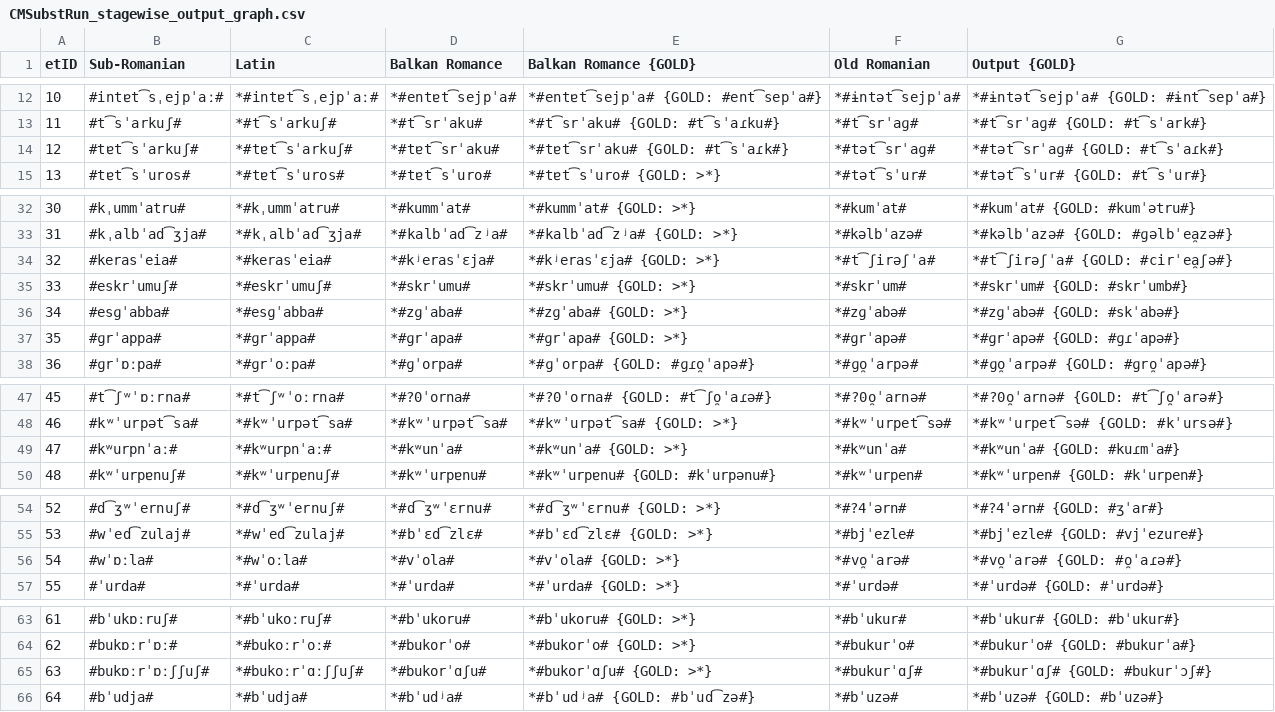
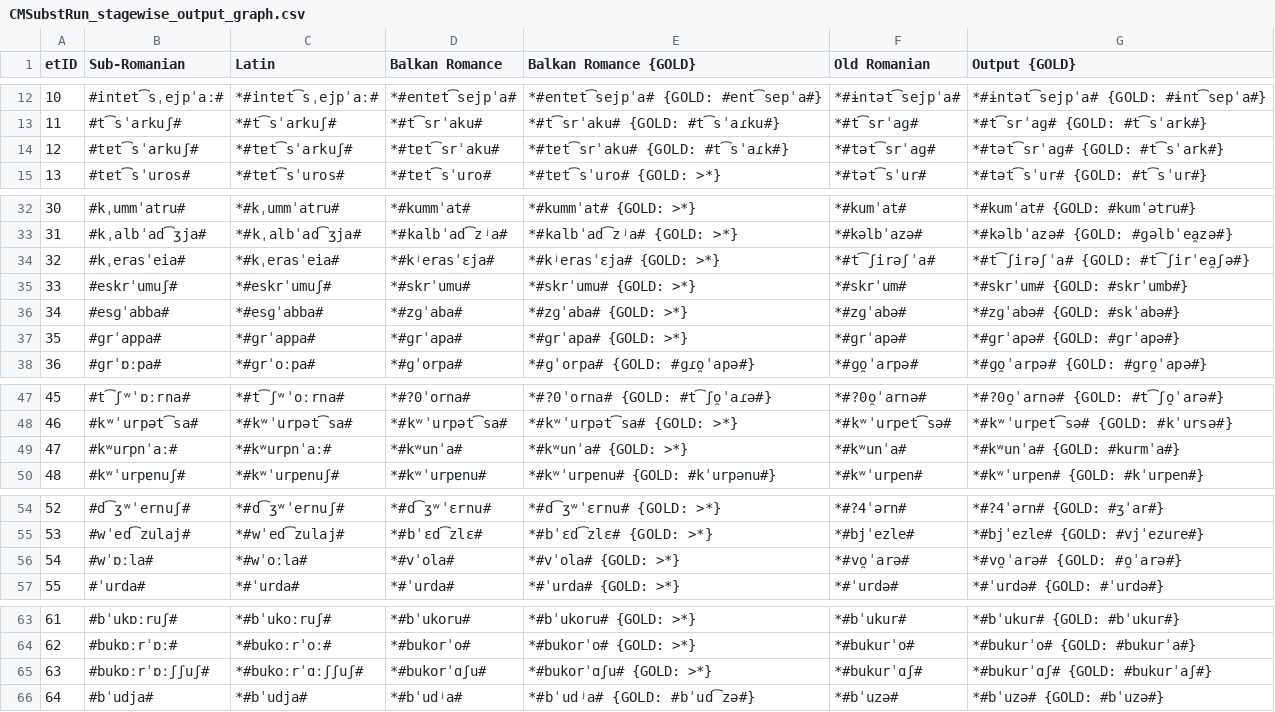
Before and after one commit to clmarr/romanian-cfr, a CSV file: CMSubstRun/CMSubstRun_stagewise_output_graph.csv, drawn as a sheet; only a part is shown, gaps mark what is left out; the diff covers the shown part only.

```diff
--- a/CMSubstRun/CMSubstRun_stagewise_output_graph.csv
+++ b/CMSubstRun/CMSubstRun_stagewise_output_graph.csv
@@ -13,3 +13,3 @@ etID  | Sub-Romanian | Latin | Balkan Romance | Balkan Romance {GOLD} | Old Roma
 11     | #t͡sˈarkuʃ# | *#t͡sˈarkuʃ# | *#t͡srˈaku# | *#t͡srˈaku# {GOLD: #t͡sˈaɾku#} | *#t͡srˈaɡ# | *#t͡srˈaɡ# {GOLD: #t͡sˈark#}
-12     | #tɐt͡sˈarkuʃ# | *#tɐt͡sˈarkuʃ# | *#tɐt͡srˈaku# | *#tɐt͡srˈaku# {GOLD: #t͡sˈaɾk#} | *#tət͡srˈaɡ# | *#tət͡srˈaɡ# {GOLD: #t͡sˈaɾk#}
+12     | #tɐt͡sˈarkuʃ# | *#tɐt͡sˈarkuʃ# | *#tɐt͡srˈaku# | *#tɐt͡srˈaku# {GOLD: #t͡sˈaɾk#} | *#tət͡srˈaɡ# | *#tət͡srˈaɡ# {GOLD: #t͡sˈark#}
 13     | #tɐt͡sˈuros# | *#tɐt͡sˈuros# | *#tɐt͡sˈuro# | *#tɐt͡sˈuro# {GOLD: >*} | *#tət͡sˈur# | *#tət͡sˈur# {GOLD: #t͡sˈur#}
@@ -33,6 +33,6 @@ etID  | Sub-Romanian | Latin | Balkan Romance | Balkan Romance {GOLD} | Old Roma
 31     | #kˌalbˈad͡ʒja# | *#kˌalbˈad͡ʒja# | *#kalbˈad͡zʲa# | *#kalbˈad͡zʲa# {GOLD: >*} | *#kəlbˈazə# | *#kəlbˈazə# {GOLD: #ɡəlbˈea̯zə#}
-32     | #kerasˈeia# | *#kerasˈeia# | *#kʲerasˈɛja# | *#kʲerasˈɛja# {GOLD: >*} | *#t͡ʃirəʃˈa# | *#t͡ʃirəʃˈa# {GOLD: #cirˈea̯ʃə#}
+32     | #kˌerasˈeia# | *#kˌerasˈeia# | *#kʲerasˈɛja# | *#kʲerasˈɛja# {GOLD: >*} | *#t͡ʃirəʃˈa# | *#t͡ʃirəʃˈa# {GOLD: #t͡ʃirˈea̯ʃə#}
 33     | #eskrˈumuʃ# | *#eskrˈumuʃ# | *#skrˈumu# | *#skrˈumu# {GOLD: >*} | *#skrˈum# | *#skrˈum# {GOLD: #skrˈumb#}
 34     | #esɡˈabba# | *#esɡˈabba# | *#zɡˈaba# | *#zɡˈaba# {GOLD: >*} | *#zɡˈabə# | *#zɡˈabə# {GOLD: #skˈabə#}
-35     | #ɡrˈappa# | *#ɡrˈappa# | *#ɡrˈapa# | *#ɡrˈapa# {GOLD: >*} | *#ɡrˈapə# | *#ɡrˈapə# {GOLD: #ɡɾˈapə#}
+35     | #ɡrˈappa# | *#ɡrˈappa# | *#ɡrˈapa# | *#ɡrˈapa# {GOLD: >*} | *#ɡrˈapə# | *#ɡrˈapə# {GOLD: #ɡrˈapə#}
 36     | #ɡrˈɒːpa# | *#ɡrˈoːpa# | *#ɡˈorpa# | *#ɡˈorpa# {GOLD: #ɡɾo̯ˈapə#} | *#ɡo̯ˈarpə# | *#ɡo̯ˈarpə# {GOLD: #ɡro̯ˈapə#}
@@ -48,3 +48,3 @@ etID  | Sub-Romanian | Latin | Balkan Romance | Balkan Romance {GOLD} | Old Roma
 46     | #kʷˈurpət͡sa# | *#kʷˈurpət͡sa# | *#kʷˈurpət͡sa# | *#kʷˈurpət͡sa# {GOLD: >*} | *#kʷˈurpet͡sə# | *#kʷˈurpet͡sə# {GOLD: #kˈursə#}
-47     | #kʷurpnˈaː# | *#kʷurpnˈaː# | *#kʷunˈa# | *#kʷunˈa# {GOLD: >*} | *#kʷunˈa# | *#kʷunˈa# {GOLD: #kuɾmˈa#}
+47     | #kʷurpnˈaː# | *#kʷurpnˈaː# | *#kʷunˈa# | *#kʷunˈa# {GOLD: >*} | *#kʷunˈa# | *#kʷunˈa# {GOLD: #kurmˈa#}
 48     | #kʷˈurpɐnuʃ# | *#kʷˈurpɐnuʃ# | *#kʷˈurpɐnu# | *#kʷˈurpɐnu# {GOLD: #kˈurpənu#} | *#kʷˈurpen# | *#kʷˈurpen# {GOLD: #kˈurpen#}
@@ -55,3 +55,3 @@ etID  | Sub-Romanian | Latin | Balkan Romance | Balkan Romance {GOLD} | Old Roma
 53     | #wˈed͡zulaj# | *#wˈed͡zulaj# | *#bˈɛd͡zlɛ# | *#bˈɛd͡zlɛ# {GOLD: >*} | *#bjˈezle# | *#bjˈezle# {GOLD: #vjˈezure#}
-54     | #wˈɒːla# | *#wˈoːla# | *#vˈola# | *#vˈola# {GOLD: >*} | *#vo̯ˈarə# | *#vo̯ˈarə# {GOLD: #o̯ˈaɾə#}
+54     | #wˈɒːla# | *#wˈoːla# | *#vˈola# | *#vˈola# {GOLD: >*} | *#vo̯ˈarə# | *#vo̯ˈarə# {GOLD: #o̯ˈarə#}
 55     | #ˈurda# | *#ˈurda# | *#ˈurda# | *#ˈurda# {GOLD: >*} | *#ˈurdə# | *#ˈurdə# {GOLD: #ˈurdə#}
@@ -64,3 +64,3 @@ etID  | Sub-Romanian | Latin | Balkan Romance | Balkan Romance {GOLD} | Old Roma
 62     | #bukɒːrˈɒː# | *#bukoːrˈoː# | *#bukorˈo# | *#bukorˈo# {GOLD: >*} | *#bukurˈo# | *#bukurˈo# {GOLD: #bukurˈa#}
-63     | #bukɒːrˈɒːʃʃuʃ# | *#bukoːrˈɑːʃʃuʃ# | *#bukorˈɑʃu# | *#bukorˈɑʃu# {GOLD: >*} | *#bukurˈɑʃ# | *#bukurˈɑʃ# {GOLD: #bukurˈɔʃ#}
+63     | #bukɒːrˈɒːʃʃuʃ# | *#bukoːrˈɑːʃʃuʃ# | *#bukorˈɑʃu# | *#bukorˈɑʃu# {GOLD: >*} | *#bukurˈɑʃ# | *#bukurˈɑʃ# {GOLD: #bukurˈaʃ#}
 64     | #bˈudja# | *#bˈudja# | *#bˈudʲa# | *#bˈudʲa# {GOLD: #bˈud͡zə#} | *#bˈuzə# | *#bˈuzə# {GOLD: #bˈuzə#}
```
Also changed, not shown: 2 edited cells elsewhere in this file, APAlbRoLLAPS.csv, CMSubstRun/CMSubstRun_rulewise_output_graph.csv, 11 other files.
